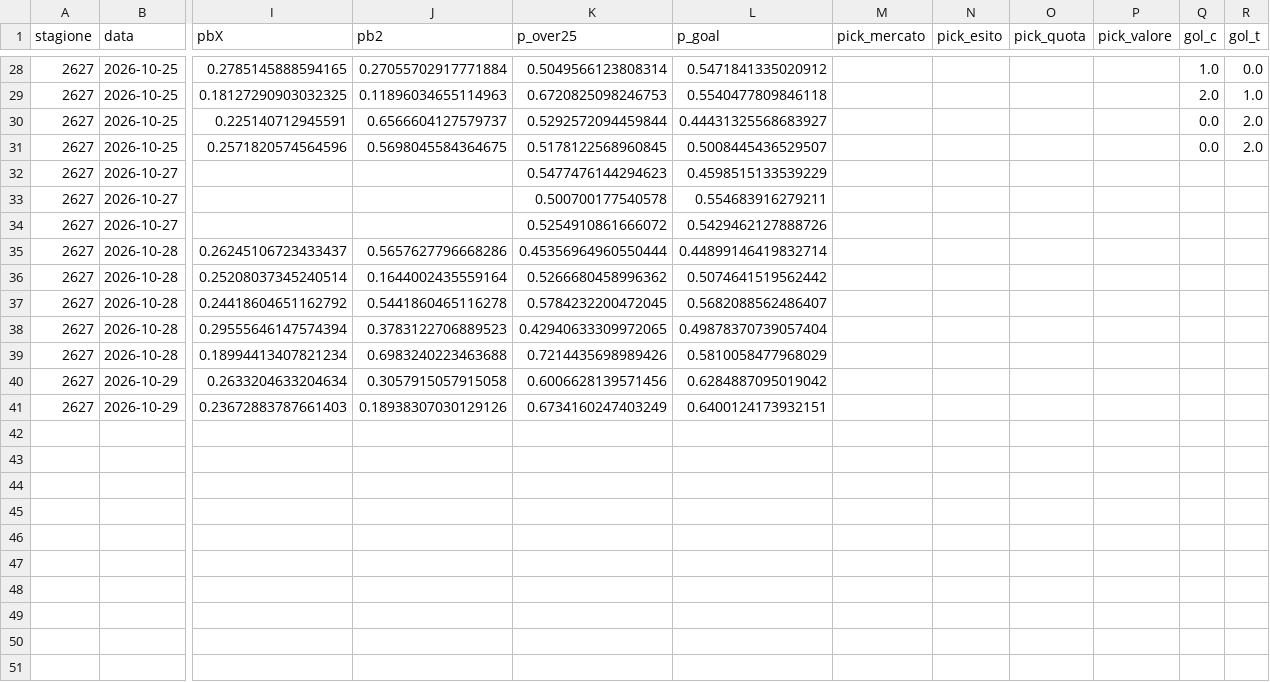
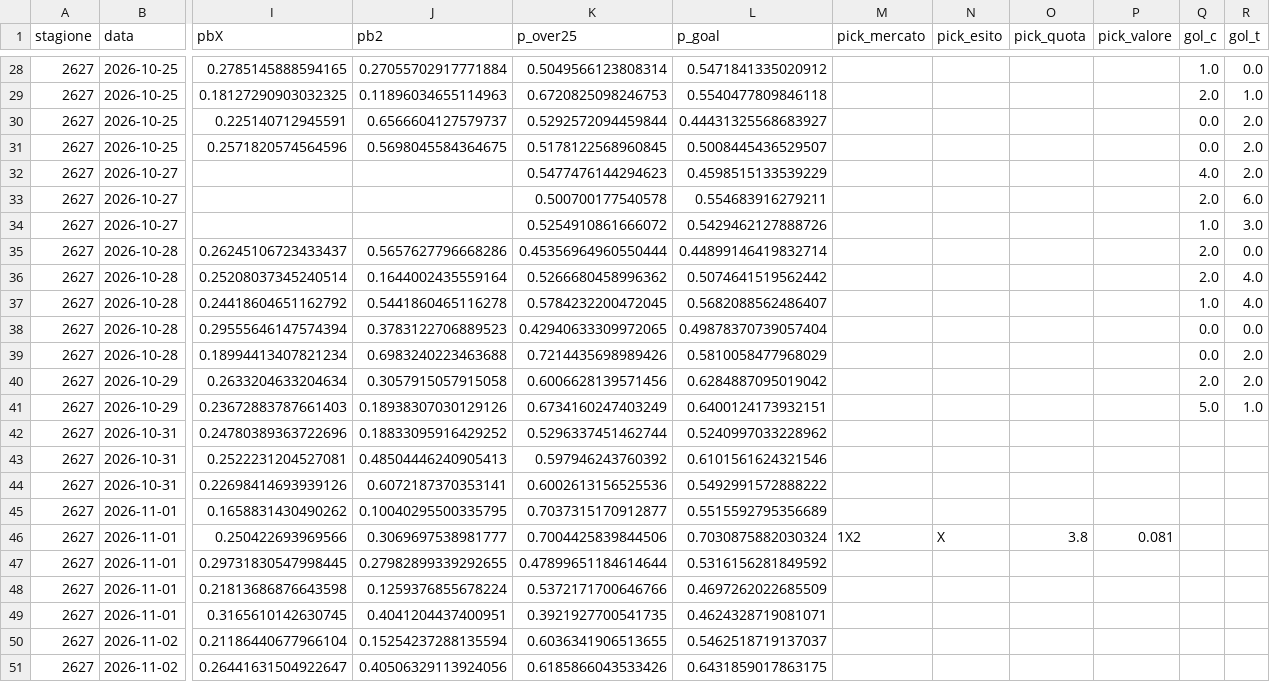
Before and after one commit to frankboni128-rgb/previsioni-serie-a, a CSV file: docs/storico.csv, drawn as a sheet; only a part is shown, gaps mark what is left out; rows hold the shown columns only; the diff names each change by its address in the sheet, - before the commit and + after, or states it on an @@ line.

```diff
--- a/docs/storico.csv
+++ b/docs/storico.csv
-Q32 (gol_c): (empty)
+Q32 (gol_c): 4.0
-R32 (gol_t): (empty)
+R32 (gol_t): 2.0
-Q33 (gol_c): (empty)
+Q33 (gol_c): 2.0
-R33 (gol_t): (empty)
+R33 (gol_t): 6.0
-Q34 (gol_c): (empty)
+Q34 (gol_c): 1.0
-R34 (gol_t): (empty)
+R34 (gol_t): 3.0
-Q35:Q36 (gol_c): (empty)
+Q35:Q36 (gol_c): 2.0
-R35 (gol_t): (empty)
+R35 (gol_t): 0.0
-R36:R37 (gol_t): (empty)
+R36:R37 (gol_t): 4.0
-Q37 (gol_c): (empty)
+Q37 (gol_c): 1.0
-Q38:Q39 (gol_c): (empty)
+Q38:Q39 (gol_c): 0.0
-R38 (gol_t): (empty)
+R38 (gol_t): 0.0
-R39:R40 (gol_t): (empty)
+R39:R40 (gol_t): 2.0
-Q40 (gol_c): (empty)
+Q40 (gol_c): 2.0
-Q41 (gol_c): (empty)
+Q41 (gol_c): 5.0
-R41 (gol_t): (empty)
+R41 (gol_t): 1.0
+row 42: 2627 | 2026-10-31 | 0.24780389363722696 | 0.18833095916429252 | 0.5296337451462744 | 0.5240997033228962
+row 43: 2627 | 2026-10-31 | 0.2522231204527081 | 0.48504446240905413 | 0.597946243760392 | 0.6101561624321546
+row 44: 2627 | 2026-10-31 | 0.22698414693939126 | 0.6072187370353141 | 0.6002613156525536 | 0.5492991572888222
+row 45: 2627 | 2026-11-01 | 0.1658831430490262 | 0.10040295500335795 | 0.7037315170912877 | 0.5515592795356689
+row 46: 2627 | 2026-11-01 | 0.250422693969566 | 0.3069697538981777 | 0.7004425839844506 | 0.7030875882030324 | 1X2 | X | 3.8 | 0.081
+row 47: 2627 | 2026-11-01 | 0.29731830547998445 | 0.27982899339292655 | 0.47899651184614644 | 0.5316156281849592
+row 48: 2627 | 2026-11-01 | 0.21813686876643598 | 0.1259376855678224 | 0.5372171700646766 | 0.4697262022685509
+row 49: 2627 | 2026-11-01 | 0.3165610142630745 | 0.4041204437400951 | 0.3921927700541735 | 0.4624328719081071
+row 50: 2627 | 2026-11-02 | 0.21186440677966104 | 0.15254237288135594 | 0.6036341906513655 | 0.5462518719137037
+row 51: 2627 | 2026-11-02 | 0.26441631504922647 | 0.40506329113924056 | 0.6185866043533426 | 0.6431859017863175
```
Also changed, not shown: docs/giocate.csv, 2 other files.
